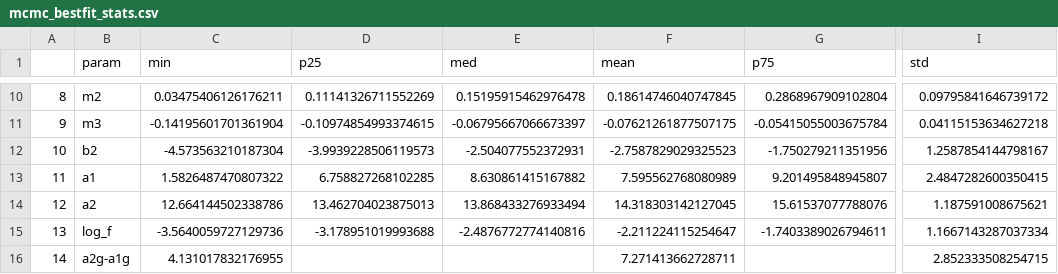
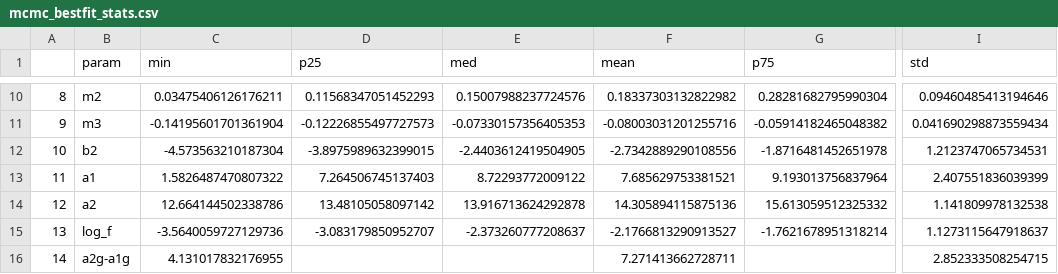
Before and after one commit to aec3675/ztf_IIb, a CSV file: mcmc_fp_results/mcmc_bestfit_stats.csv, drawn as a sheet; only a part is shown, gaps mark what is left out; the diff covers the shown part only; the diff names each change by its address in the sheet, - before the commit and + after, or states it on an @@ line.

```diff
--- a/mcmc_fp_results/mcmc_bestfit_stats.csv
+++ b/mcmc_fp_results/mcmc_bestfit_stats.csv
-D10 (p25): 0.11141326711552269
+D10 (p25): 0.11568347051452293
-E10 (med): 0.15195915462976478
+E10 (med): 0.15007988237724576
-F10 (mean): 0.18614746040747845
+F10 (mean): 0.18337303132822982
-G10 (p75): 0.2868967909102804
+G10 (p75): 0.28281682795990304
-I10 (std): 0.09795841646739172
+I10 (std): 0.09460485413194646
-D11 (p25): -0.10974854993374615
+D11 (p25): -0.12226855497727573
-E11 (med): -0.06795667066673397
+E11 (med): -0.07330157356405353
-F11 (mean): -0.07621261877507175
+F11 (mean): -0.08003031201255716
-G11 (p75): -0.05415055003675784
+G11 (p75): -0.05914182465048382
-I11 (std): 0.04115153634627218
+I11 (std): 0.041690298873559434
-D12 (p25): -3.9939228506119573
+D12 (p25): -3.8975989632399015
-E12 (med): -2.504077552372931
+E12 (med): -2.4403612419504905
-F12 (mean): -2.7587829029325523
+F12 (mean): -2.7342889290108556
-G12 (p75): -1.750279211351956
+G12 (p75): -1.8716481452651978
-I12 (std): 1.2587854144798167
+I12 (std): 1.2123747065734531
-D13 (p25): 6.758827268102285
+D13 (p25): 7.264506745137403
-E13 (med): 8.630861415167882
+E13 (med): 8.72293772009122
-F13 (mean): 7.595562768080989
+F13 (mean): 7.685629753381521
-G13 (p75): 9.201495848945807
+G13 (p75): 9.193013756837964
-I13 (std): 2.4847282600350415
+I13 (std): 2.407551836039399
-D14 (p25): 13.462704023875013
+D14 (p25): 13.48105058097142
-E14 (med): 13.868433276933494
+E14 (med): 13.916713624292878
-F14 (mean): 14.318303142127045
+F14 (mean): 14.305894115875136
-G14 (p75): 15.61537077788076
+G14 (p75): 15.613059512325332
-I14 (std): 1.187591008675621
+I14 (std): 1.141809978132538
-D15 (p25): -3.178951019993688
+D15 (p25): -3.083179850952707
-E15 (med): -2.4876772774140816
+E15 (med): -2.373260777208637
-F15 (mean): -2.211224115254647
+F15 (mean): -2.1766813290913527
-G15 (p75): -1.7403389026794611
+G15 (p75): -1.7621678951318214
-I15 (std): 1.1667143287037334
+I15 (std): 1.1273115647918637
```
Also changed, not shown: 60 edited cells elsewhere in this file, mcmc_fp_results/mcmc_bestfit_vals.csv, 9 other files.
